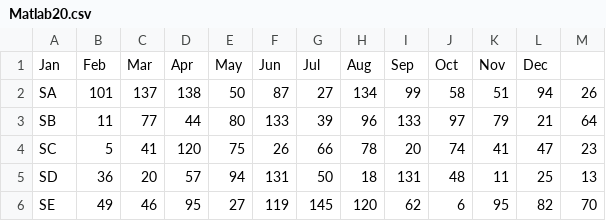
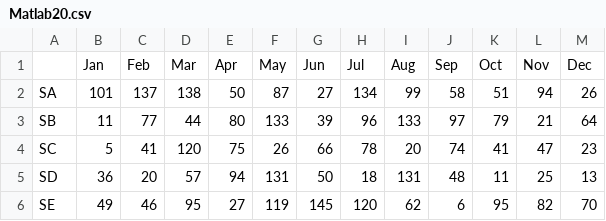
Before and after one commit to mhsong21/data-extraction-from-3d-chart, a CSV file: data/ground_truth/Matlab20.csv, drawn as a sheet; removed rows and columns are numbered as before the commit, all else as after; the diff names each change by its address in the sheet, - before the commit and + after, or states it on an @@ line.

Commit message:
add comma in ground truth

```diff
--- a/data/ground_truth/Matlab20.csv
+++ b/data/ground_truth/Matlab20.csv
-row 1: Jan | Feb | Mar | Apr | May | Jun | Jul | Aug | Sep | Oct | Nov | Dec
+row 1:  | Jan | Feb | Mar | Apr | May | Jun | Jul | Aug | Sep | Oct | Nov | Dec
```
Also changed, not shown: data/ground_truth/Matlab22.csv, data/ground_truth/Matlab25.csv, 10 other files.
